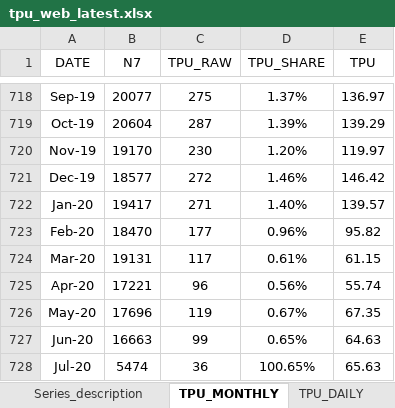
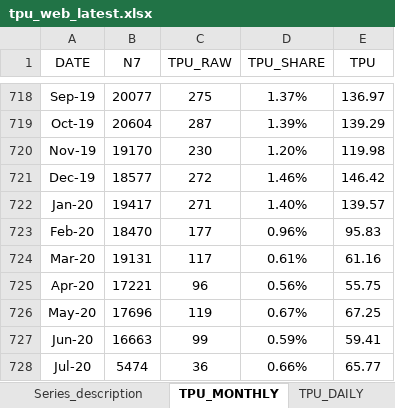
Before and after one commit to iacoviel/iacoviel.github.io, an Excel workbook: tpu_files/tpu_web_latest.xlsx, sheet TPU_MONTHLY, drawn as a sheet; only a part is shown, gaps mark what is left out; values as stored, in another font and other column widths than the file's, no borders; the diff names each change by its address in the sheet, - before the commit and + after, or states it on an @@ line.

Commit message:
Add files via upload

```diff
--- a/tpu_files/tpu_web_latest.xlsx (sheet TPU_MONTHLY)
+++ b/tpu_files/tpu_web_latest.xlsx (sheet TPU_MONTHLY)
-E720 (TPU): 119.97
+E720 (TPU): 119.98
-E723 (TPU): 95.82
+E723 (TPU): 95.83
-E724 (TPU): 61.15
+E724 (TPU): 61.16
-E725 (TPU): 55.74
+E725 (TPU): 55.75
-E726 (TPU): 67.35
+E726 (TPU): 67.25
-D727 (TPU_SHARE): 0.65%
+D727 (TPU_SHARE): 0.59%
-E727 (TPU): 64.63
+E727 (TPU): 59.41
-D728 (TPU_SHARE): 100.65%
+D728 (TPU_SHARE): 0.66%
-E728 (TPU): 65.63
+E728 (TPU): 65.77
```
Also changed, not shown: formulas that keep their value.
